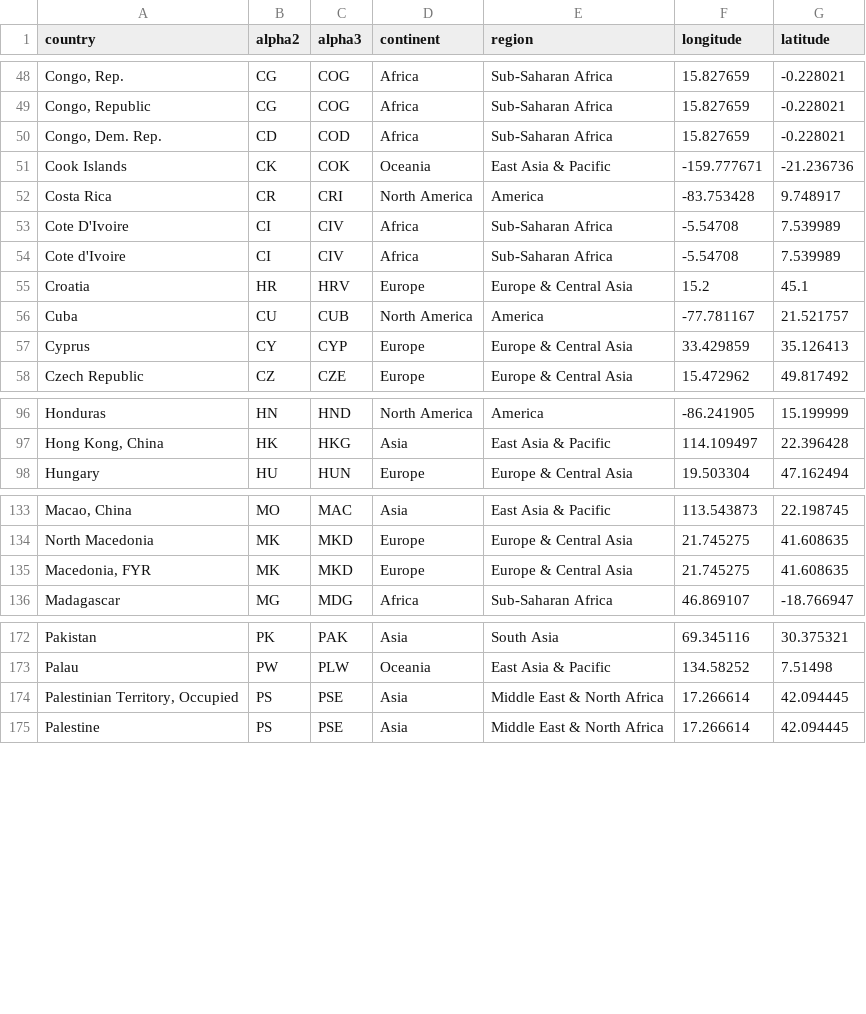
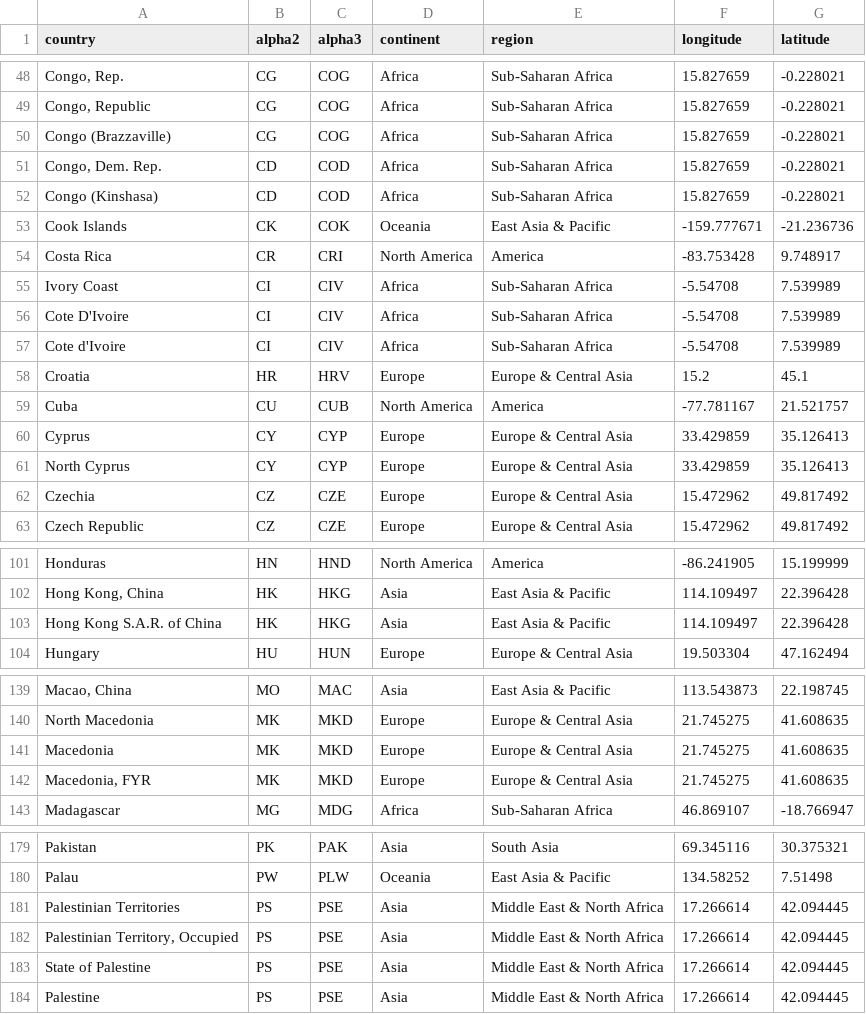
Before and after one commit to gicentre/data, a CSV file: world/countriesGM.csv, drawn as a sheet; only a part is shown, gaps mark what is left out; the diff covers the shown part only; the diff names each change by its address in the sheet, - before the commit and + after, or states it on an @@ line.

Commit message:
Add further country synonyms

```diff
--- a/world/countriesGM.csv
+++ b/world/countriesGM.csv
+row 50: Congo (Brazzaville) | CG | COG | Africa | Sub-Saharan Africa | 15.827659 | -0.228021
+row 52: Congo (Kinshasa) | CD | COD | Africa | Sub-Saharan Africa | 15.827659 | -0.228021
+row 55: Ivory Coast | CI | CIV | Africa | Sub-Saharan Africa | -5.54708 | 7.539989
+row 61: North Cyprus | CY | CYP | Europe | Europe & Central Asia | 33.429859 | 35.126413
+row 62: Czechia | CZ | CZE | Europe | Europe & Central Asia | 15.472962 | 49.817492
+row 103: Hong Kong S.A.R. of China | HK | HKG | Asia | East Asia & Pacific | 114.109497 | 22.396428
+row 141: Macedonia | MK | MKD | Europe | Europe & Central Asia | 21.745275 | 41.608635
+row 181: Palestinian Territories | PS | PSE | Asia | Middle East & North Africa | 17.266614 | 42.094445
+row 183: State of Palestine | PS | PSE | Asia | Middle East & North Africa | 17.266614 | 42.094445
```
Also changed, not shown: 4 added rows elsewhere in this file.
